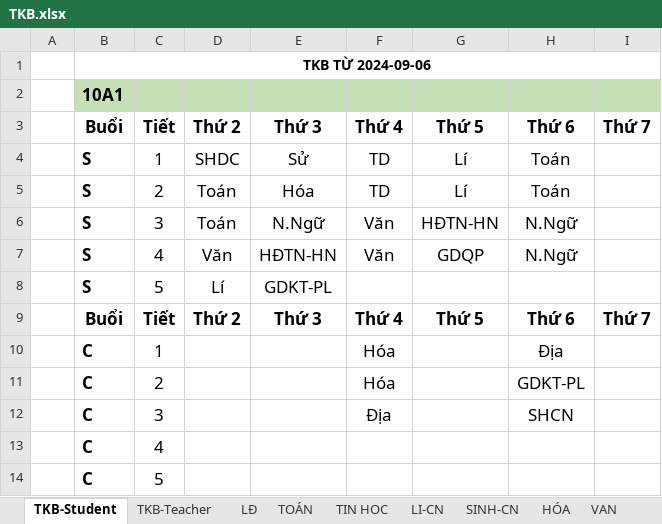
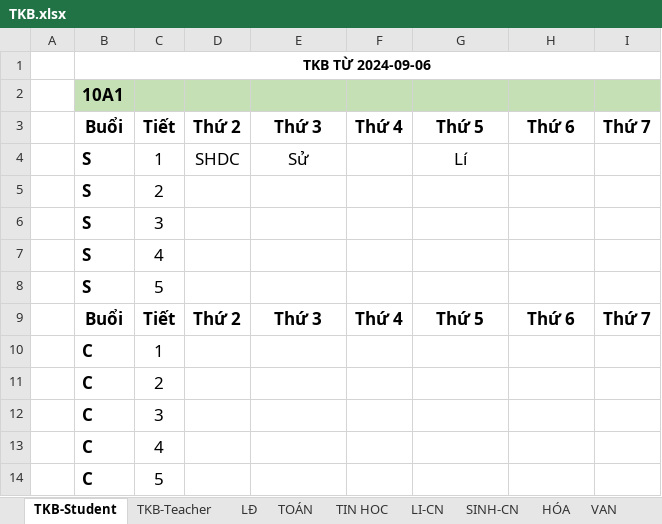
Before and after one commit to KjinLu/VEMS, an Excel workbook: client/public/TKB.xlsx, sheet TKB-Student, drawn as a sheet; only a part is shown; values as stored, in another font and other column widths than the file's, no borders; removed rows and columns are numbered as before the commit, all else as after; the diff names each change by its address in the sheet, - before the commit and + after, or states it on an @@ line.

```diff
--- a/client/public/TKB.xlsx (sheet TKB-Student)
+++ b/client/public/TKB.xlsx (sheet TKB-Student)
-F4: TD
+F4: (empty)
-H4: Toán
+H4: (empty)
-row 5:  | S | 2 | Toán | Hóa | TD | Lí | Toán
-row 6:  | S | 3 | Toán | N.Ngữ | Văn | HĐTN-HN | N.Ngữ
-row 7:  | S | 4 | Văn | HĐTN-HN | Văn | GDQP | N.Ngữ
-row 8:  | S | 5 | Lí | GDKT-PL
+row 5:  | S | 2
+row 6:  | S | 3
+row 7:  | S | 4
+row 8:  | S | 5
-F10:F11: Hóa
+F10:F11: (empty)
-H10: Địa
+H10: (empty)
-H11: GDKT-PL
+H11: (empty)
-F12: Địa
+F12: (empty)
-H12: SHCN
+H12: (empty)
```
Also changed, not shown: 2 other files.
